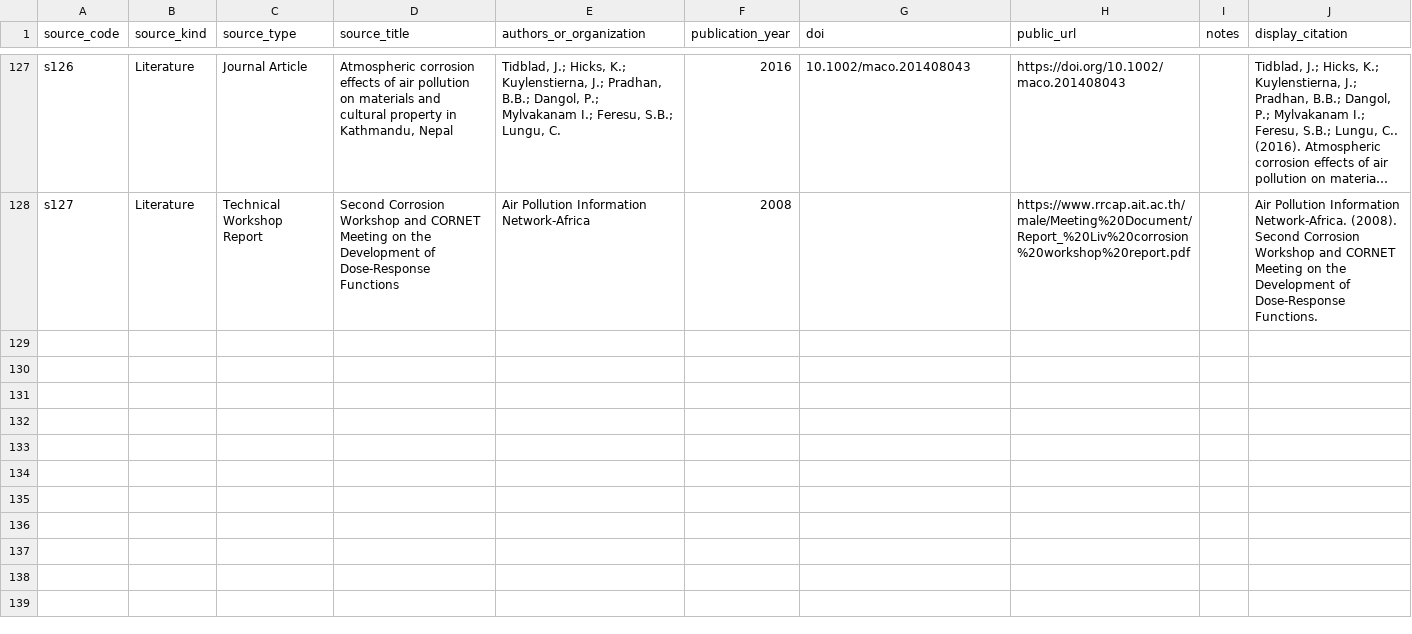
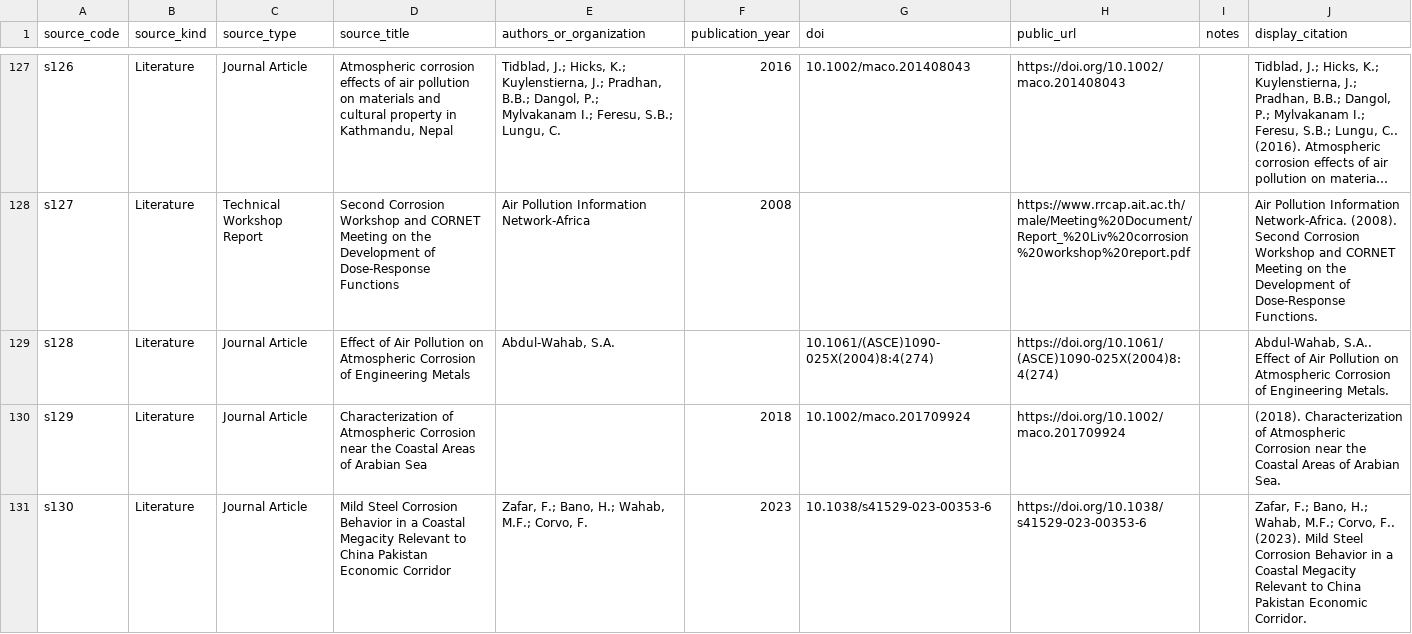
Before and after one commit to cbixx/global-corrosion-site-maps, a CSV file: data/sources_public.csv, drawn as a sheet; only a part is shown, gaps mark what is left out; long unchanged cells end in …; the diff covers the shown part only; the diff names each change by its address in the sheet, - before the commit and + after, or states it on an @@ line.

Commit message:
Update corrosion map website dataset

```diff
--- a/data/sources_public.csv
+++ b/data/sources_public.csv
+row 129: s128 | Literature | Journal Article | Effect of Air Pollution on Atmospheric Corrosion of Engineering Metals | Abdul-Wahab, S.A. |  | 10.1061/(ASCE)1090-025X(2004)8:4(274) | https://doi.org/10.1061/(ASCE)1090-025X(2004)8:4(274) |  | Abdul-Wahab, S.A.. Effect of Air Pollution on Atmospheric Corrosion of Engineering Metals.
+row 130: s129 | Literature | Journal Article | Characterization of Atmospheric Corrosion near the Coastal Areas of Arabian Sea |  | 2018 | 10.1002/maco.201709924 | https://doi.org/10.1002/maco.201709924 |  | (2018). Characterization of Atmospheric Corrosion near the Coastal Areas of Arabian Sea.
+row 131: s130 | Literature | Journal Article | Mild Steel Corrosion Behavior in a Coastal Megacity Relevant to China Pakistan Economic Corridor | Zafar, F.; Bano, H.; Wahab, M.F.; Corvo, F. | 2023 | 10.1038/s41529-023-00353-6 | https://doi.org/10.1038/s41529-023-00353-6 |  | Zafar, F.; Bano, H.; Wahab, M.F.; Corvo, F.. (2023). Mild Steel Corrosion Behavior in a Coastal Megacity Relevant to China Pakistan Economic Corridor.
```
Also changed, not shown: 8 added rows elsewhere in this file.
